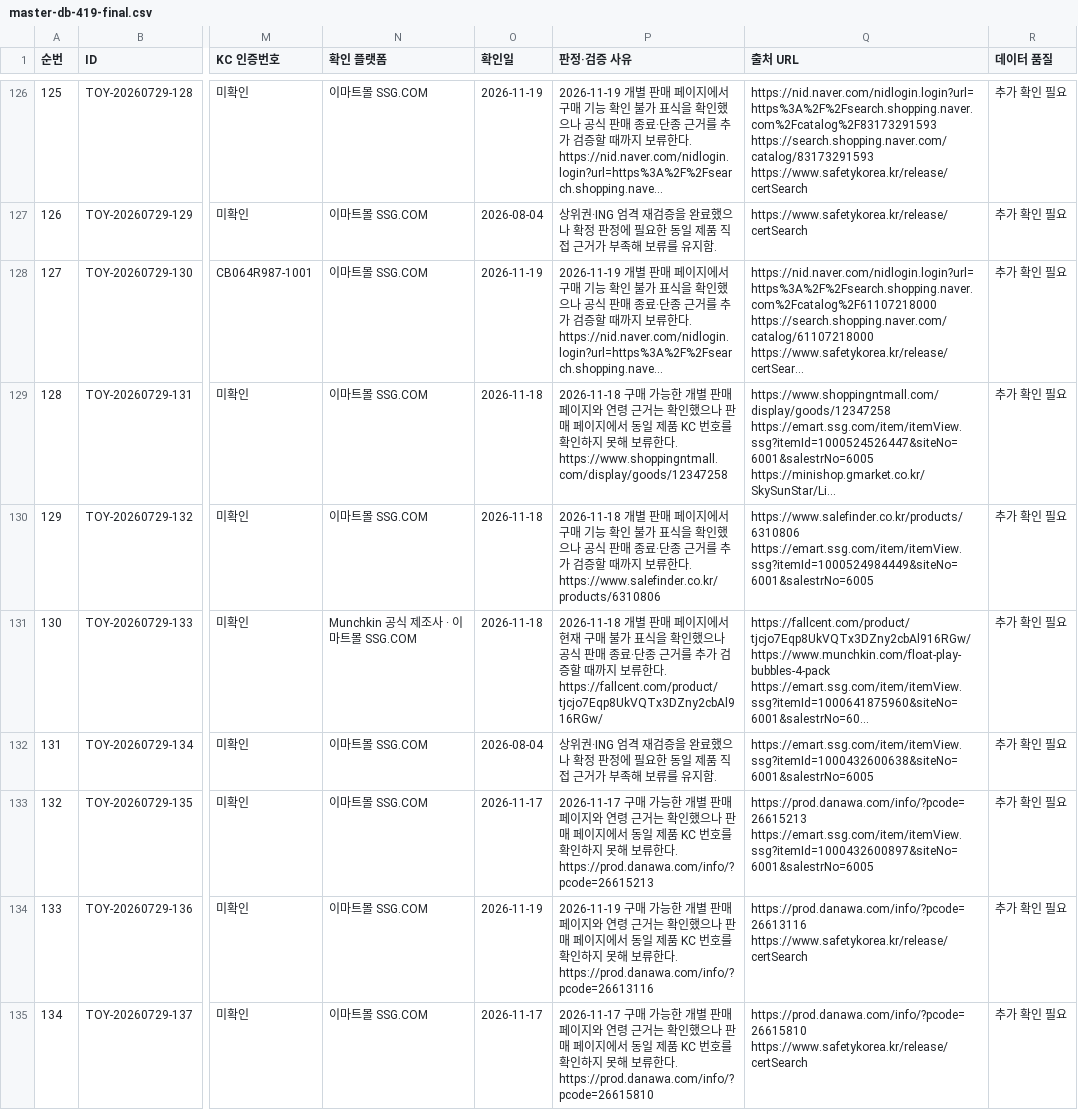
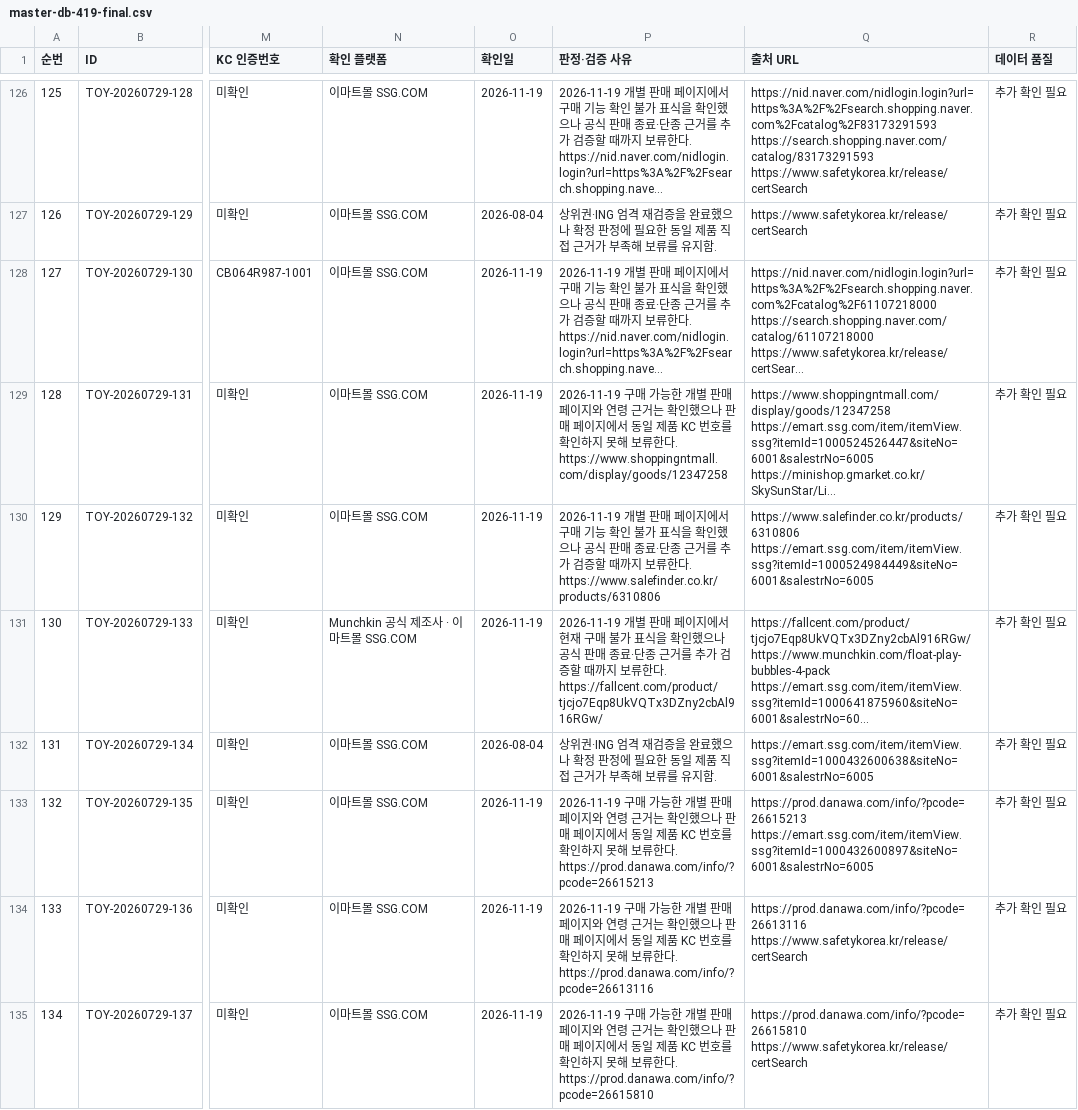
Before and after one commit to pamyo2607/k-baby-made, a CSV file: data/master-db-419-final.csv, drawn as a sheet; only a part is shown, gaps mark what is left out; long unchanged cells end in …; the diff covers the shown part only; the diff names each change by its address in the sheet, - before the commit and + after, or states it on an @@ line.

```diff
--- a/data/master-db-419-final.csv
+++ b/data/master-db-419-final.csv
-O129:O131 (확인일): 2026-11-18
+O129:O131 (확인일): 2026-11-19
-P129 (판정·검증 사유): 2026-11-18 구매 가…
+P129 (판정·검증 사유): 2026-11-19 구매 가…
-P130 (판정·검증 사유): 2026-11-18 개별 판…
+P130 (판정·검증 사유): 2026-11-19 개별 판…
-P131 (판정·검증 사유): 2026-11-18 개별 판…
+P131 (판정·검증 사유): 2026-11-19 개별 판…
-O133 (확인일): 2026-11-17
+O133 (확인일): 2026-11-19
-P133 (판정·검증 사유): 2026-11-17 구매 가…
+P133 (판정·검증 사유): 2026-11-19 구매 가…
-O135 (확인일): 2026-11-17
+O135 (확인일): 2026-11-19
-P135 (판정·검증 사유): 2026-11-17 구매 가…
+P135 (판정·검증 사유): 2026-11-19 구매 가…
```
Also changed, not shown: 80 edited cells elsewhere in this file, public/data/master-db-419-final.csv, public/master-db-sync.csv, 36 other files.
